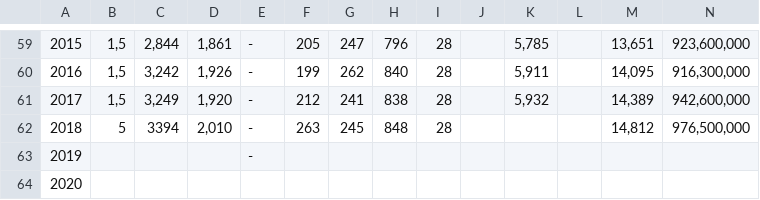
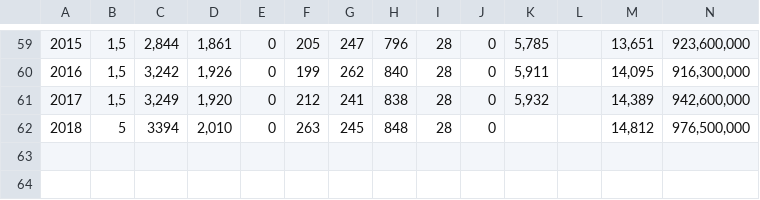
Before and after one commit to Nate-Wessel/TTC-funding, a CSV file: data/annual/TTC-annual.csv, drawn as a sheet; only a part is shown, gaps mark what is left out; rows hold the shown columns only; the diff covers the shown part only; the diff names each change by its address in the sheet, - before the commit and + after, or states it on an @@ line.

```diff
--- a/data/annual/TTC-annual.csv
+++ b/data/annual/TTC-annual.csv
-E59:E62: -
+E59:E62: 0
-J59:J62: (empty)
+J59:J62: 0
-row 63: 2019 |  |  |  | -
-row 64: 2020
```
Also changed, not shown: 121 edited cells elsewhere in this file, 5 other files.
